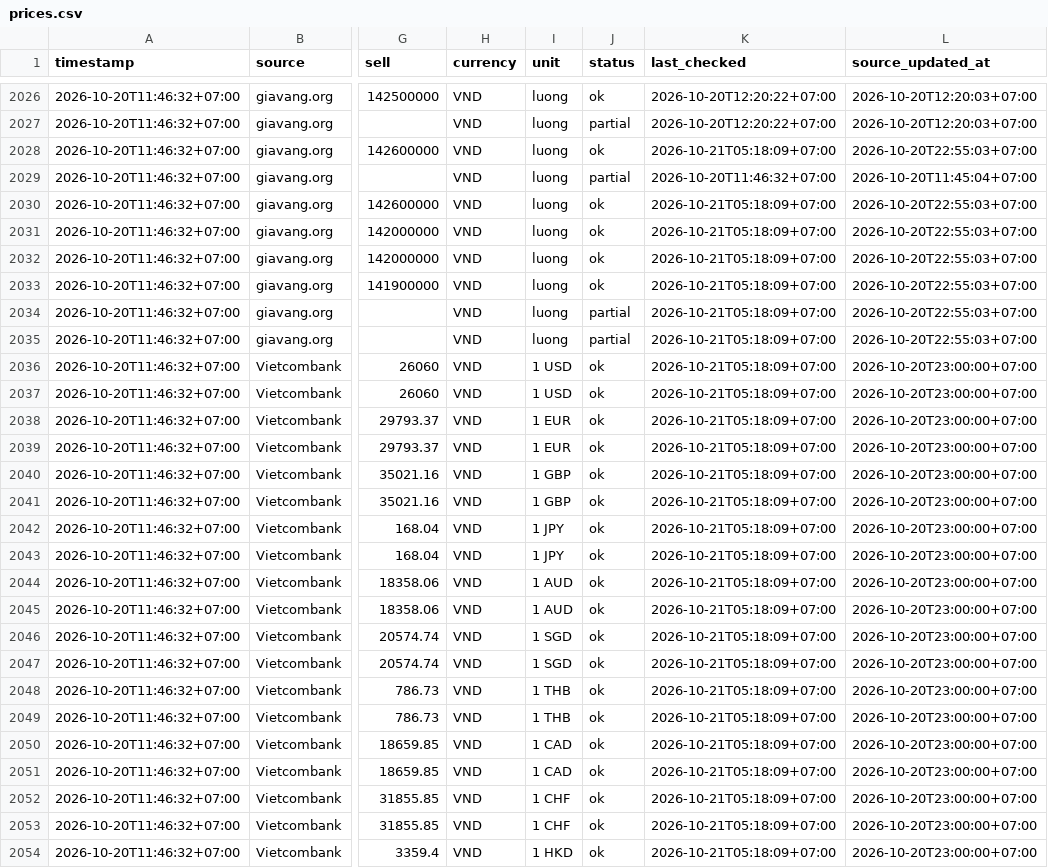
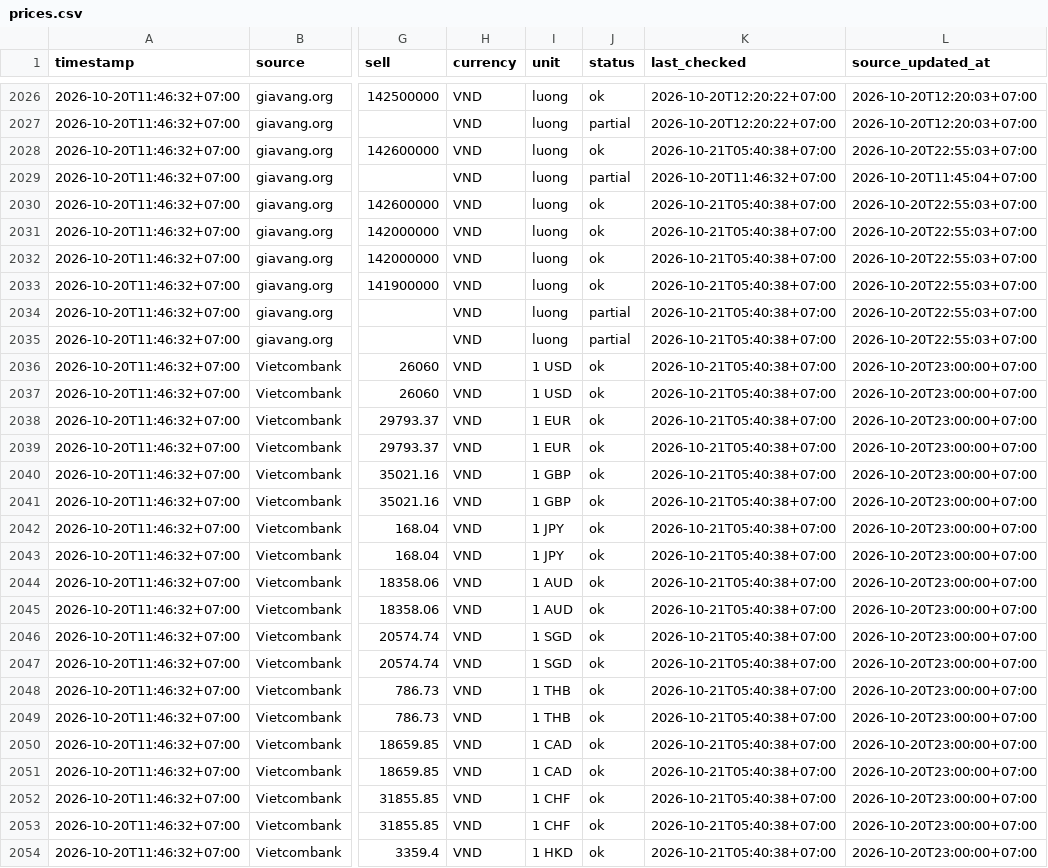
Before and after one commit to truongnhat/pnj-price-feed, a CSV file: data/prices.csv, drawn as a sheet; only a part is shown, gaps mark what is left out; the diff covers the shown part only; the diff names each change by its address in the sheet, - before the commit and + after, or states it on an @@ line.

```diff
--- a/data/prices.csv
+++ b/data/prices.csv
-K2028 (last_checked): 2026-10-21T05:18:09+07:00
+K2028 (last_checked): 2026-10-21T05:40:38+07:00
-K2030:K2054 (last_checked): 2026-10-21T05:18:09+07:00
+K2030:K2054 (last_checked): 2026-10-21T05:40:38+07:00
```
Also changed, not shown: 2 added rows and 61 edited cells elsewhere in this file, data/health.csv, data/latest.csv.
